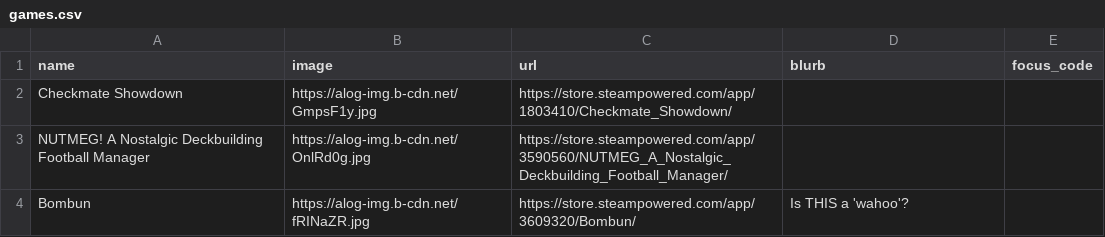
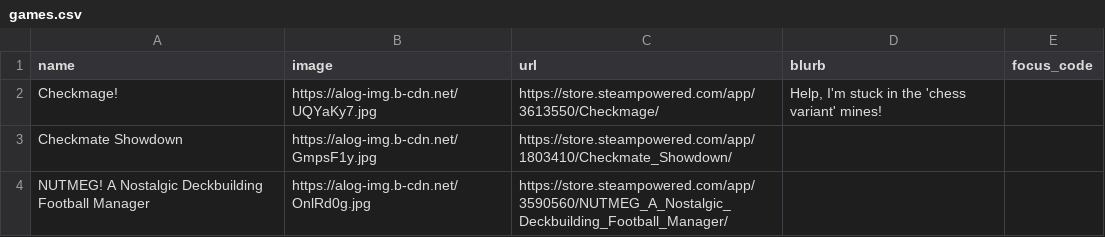
Before and after one commit to RaycatWhoDat/games-list, a CSV file: public/games.csv, drawn as a sheet; only a part is shown; the shorter side is filled out with more unchanged rows; the diff names each change by its address in the sheet, - before the commit and + after, or states it on an @@ line.

Commit message:
Add new game entries to games.csv

```diff
--- a/public/games.csv
+++ b/public/games.csv
+row 2: Checkmage! | https://alog-img.b-cdn.net/UQYaKy7.jpg | https://store.steampowered.com/app/3613550/Checkmage/ | Help, I'm stuck in the 'chess variant' mines!
```
